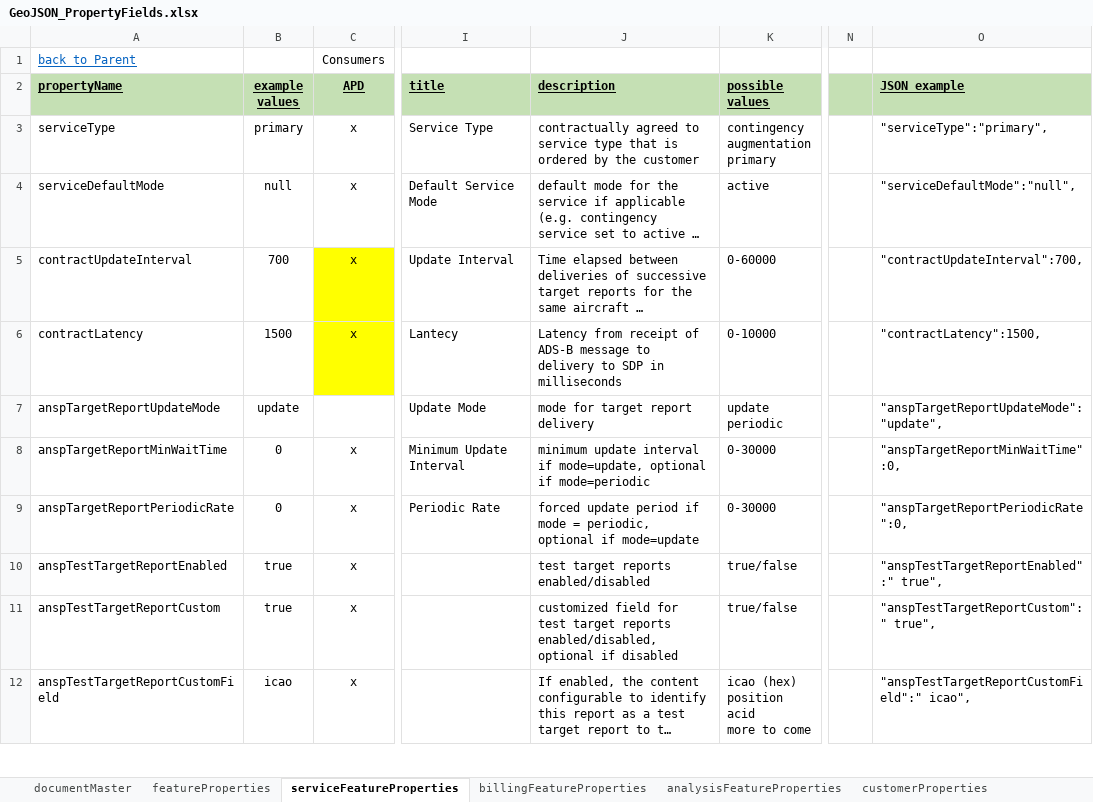
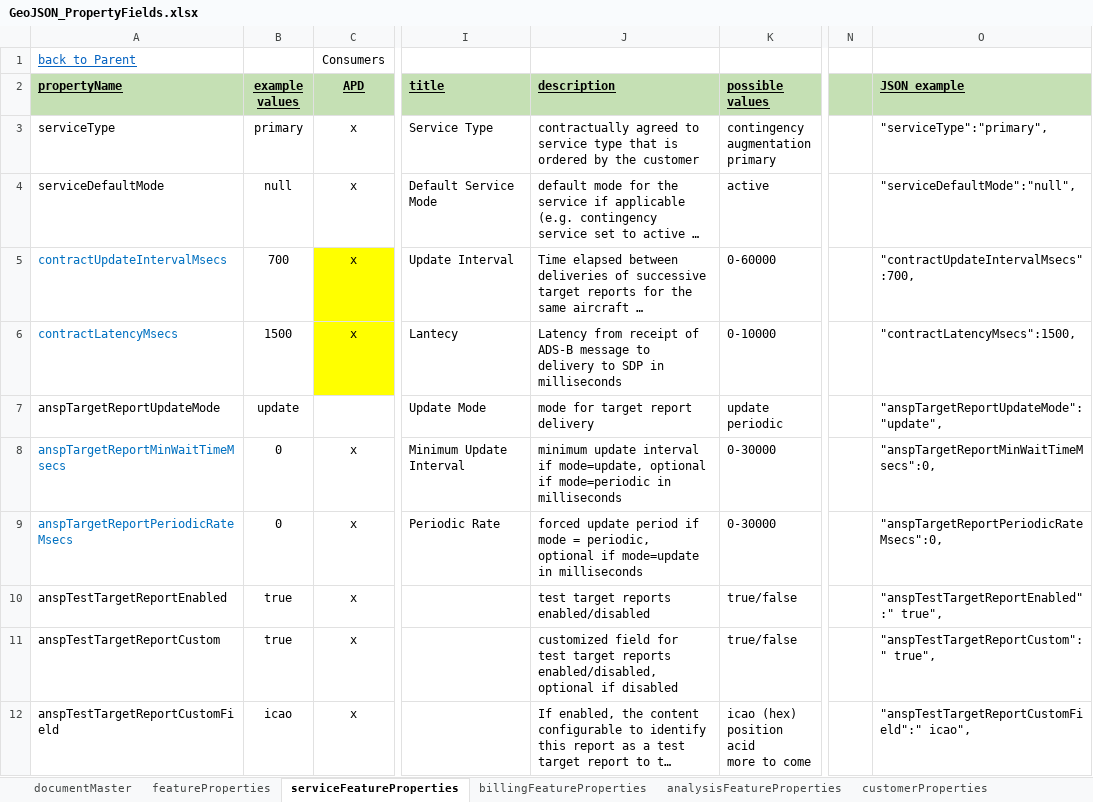
Before and after one commit to heystew/spatialtesting, an Excel workbook: volumesforNav_Sprint3/GeoJSON_PropertyFields.xlsx, sheet serviceFeatureProperties, drawn as a sheet; only a part is shown, gaps mark what is left out; long unchanged cells end in …; values as stored, in another font and other column widths than the file's, no borders; the diff covers the shown part only; the diff names each change by its address in the sheet, - before the commit and + after, or states it on an @@ line.

```diff
--- a/volumesforNav_Sprint3/GeoJSON_PropertyFields.xlsx (sheet serviceFeatureProperties)
+++ b/volumesforNav_Sprint3/GeoJSON_PropertyFields.xlsx (sheet serviceFeatureProperties)
-A5 (propertyName): contractUpdateInterval
+A5 (propertyName): contractUpdateIntervalMsecs
-A5:A6 text colour: black
+A5:A6 text colour: #0070C0
-O5 (JSON example): "contractUpdateInterval":700,
+O5 (JSON example): "contractUpdateIntervalMsecs":700,
-A6 (propertyName): contractLatency
+A6 (propertyName): contractLatencyMsecs
-O6 (JSON example): "contractLatency":1500,
+O6 (JSON example): "contractLatencyMsecs":1500,
-A8 (propertyName): anspTargetReportMinWaitTime
+A8 (propertyName): anspTargetReportMinWaitTimeMsecs
-A8:A9 text colour: black
+A8:A9 text colour: #0070C0
-J8 (description): …if mode=periodic
+J8 (description): …if mode=periodic in milliseconds
-O8 (JSON example): "anspTargetReportMinWaitTime":0,
+O8 (JSON example): "anspTargetReportMinWaitTimeMsecs":0,
-A9 (propertyName): anspTargetReportPeriodicRate
+A9 (propertyName): anspTargetReportPeriodicRateMsecs
-J9 (description): …if mode=update
+J9 (description): …if mode=update in milliseconds
-O9 (JSON example): "anspTargetReportPeriodicRate":0,
+O9 (JSON example): "anspTargetReportPeriodicRateMsecs":0,
```
Also changed, not shown: 4 edited cells and cell formats elsewhere in this sheet, sheet customerProperties, sheet featureProperties, sheet absProperties, formulas that keep their value.
